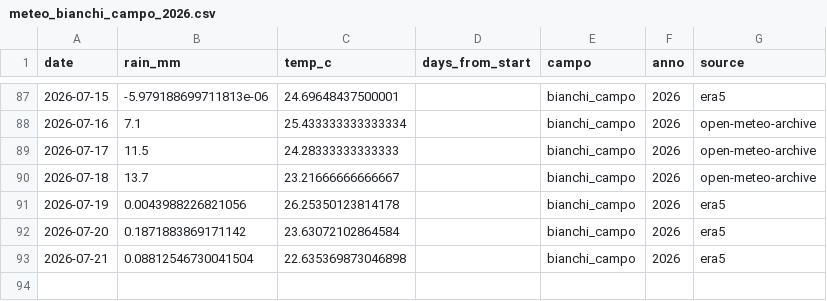
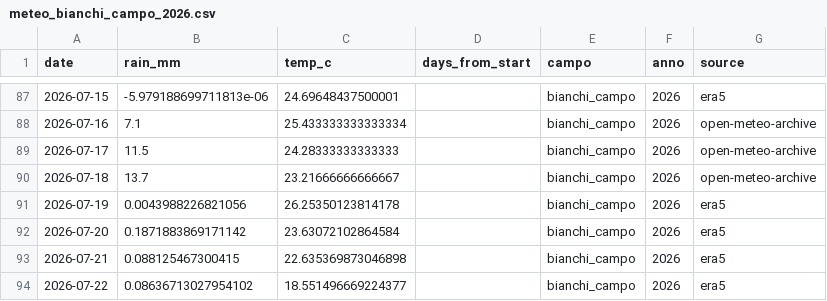
Before and after one commit to tommasobattistini/pascoli-data, a CSV file: meteo/meteo_bianchi_campo_2026.csv, drawn as a sheet; only a part is shown, gaps mark what is left out.

```diff
--- a/meteo/meteo_bianchi_campo_2026.csv
+++ b/meteo/meteo_bianchi_campo_2026.csv
@@ -92,2 +92,3 @@ date,rain_mm,temp_c,days_from_start,campo,anno,source
 2026-07-20,0.1871883869171142,23.63072102864584,,bianchi_campo,2026,era5
-2026-07-21,0.08812546730041504,22.635369873046898,,bianchi_campo,2026,era5
+2026-07-21,0.088125467300415,22.635369873046898,,bianchi_campo,2026,era5
+2026-07-22,0.08636713027954102,18.551496669224377,,bianchi_campo,2026,era5
```
Also changed, not shown: meteo/meteo_pascolo_1_2026.csv, meteo/meteo_pascolo_2_2026.csv, 22 other files.
